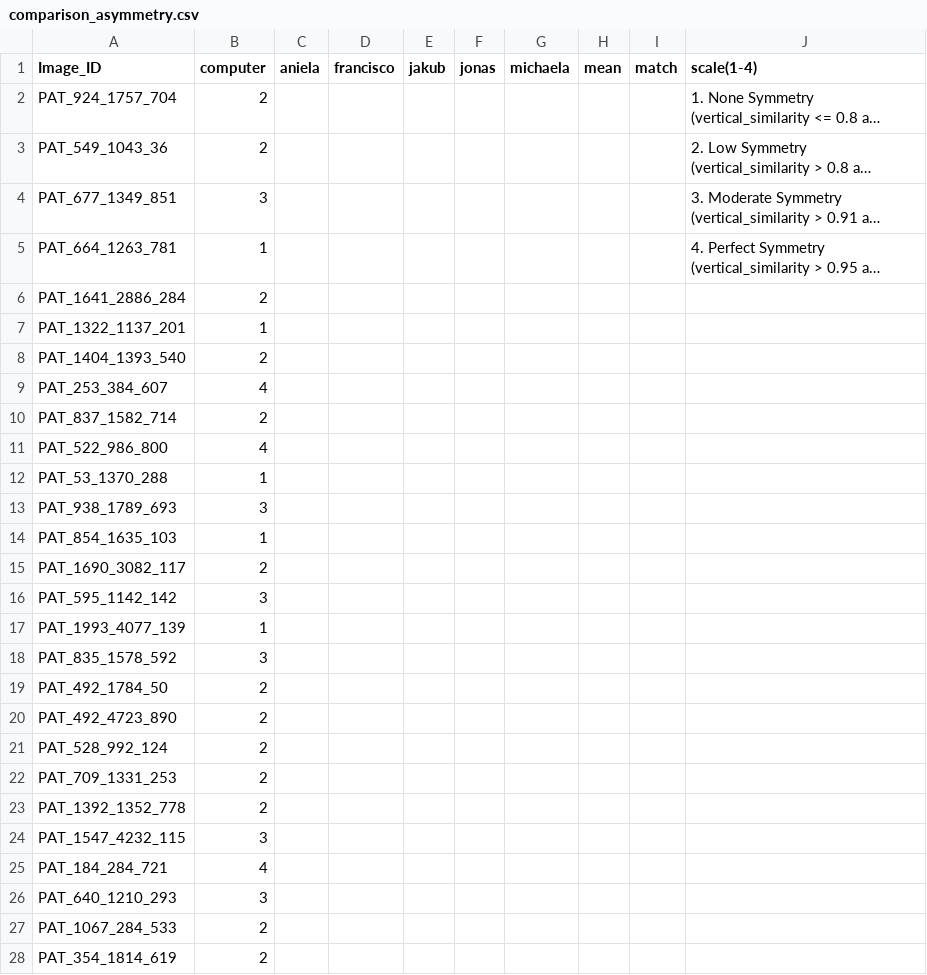
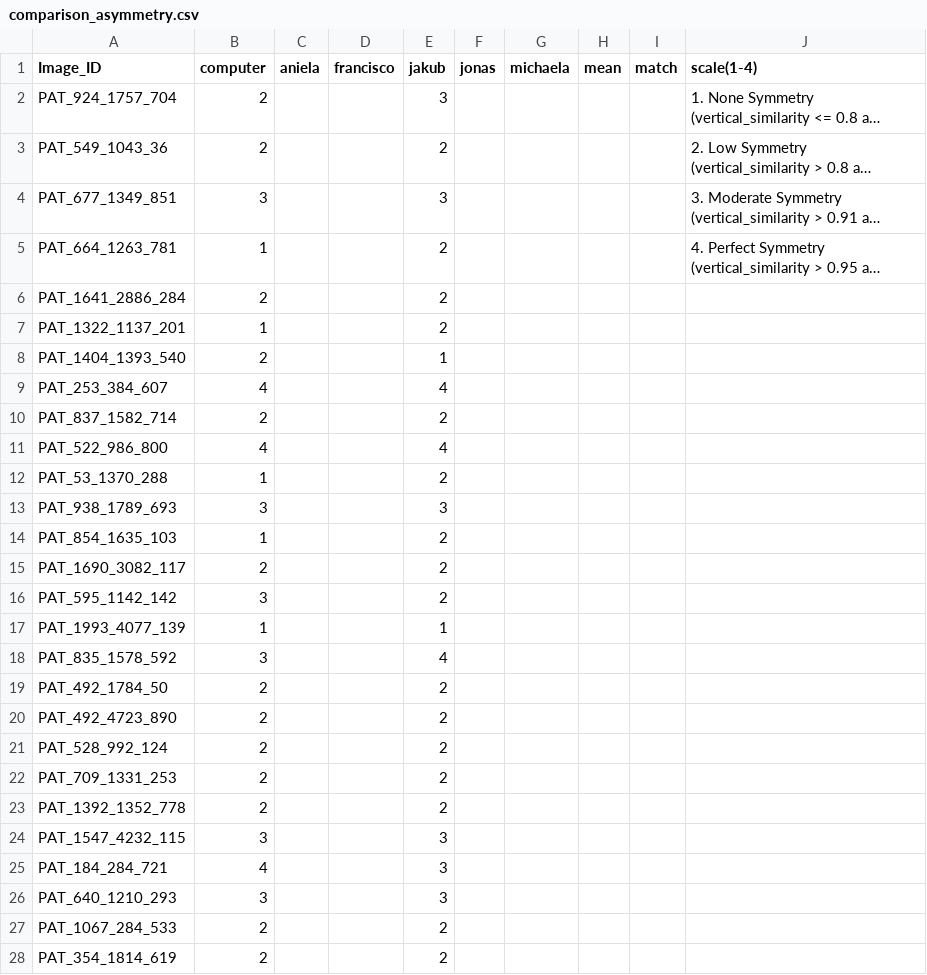
Before and after one commit to aniela2906/G, a CSV file: asymmetry/comparison_asymmetry.csv, drawn as a sheet; only a part is shown; long unchanged cells end in …; the diff covers the shown part only; the diff names each change by its address in the sheet, - before the commit and + after, or states it on an @@ line.

Commit message:
assymetry_kuba

```diff
--- a/asymmetry/comparison_asymmetry.csv
+++ b/asymmetry/comparison_asymmetry.csv
-E2 (jakub): (empty)
+E2 (jakub): 3
-E3 (jakub): (empty)
+E3 (jakub): 2
-E4 (jakub): (empty)
+E4 (jakub): 3
-E5:E7 (jakub): (empty)
+E5:E7 (jakub): 2
-E8 (jakub): (empty)
+E8 (jakub): 1
-E9 (jakub): (empty)
+E9 (jakub): 4
-E10 (jakub): (empty)
+E10 (jakub): 2
-E11 (jakub): (empty)
+E11 (jakub): 4
-E12 (jakub): (empty)
+E12 (jakub): 2
-E13 (jakub): (empty)
+E13 (jakub): 3
-E14:E16 (jakub): (empty)
+E14:E16 (jakub): 2
-E17 (jakub): (empty)
+E17 (jakub): 1
-E18 (jakub): (empty)
+E18 (jakub): 4
-E19:E23 (jakub): (empty)
+E19:E23 (jakub): 2
-E24:E26 (jakub): (empty)
+E24:E26 (jakub): 3
-E27:E28 (jakub): (empty)
+E27:E28 (jakub): 2
```
Also changed, not shown: 95 edited cells elsewhere in this file.
